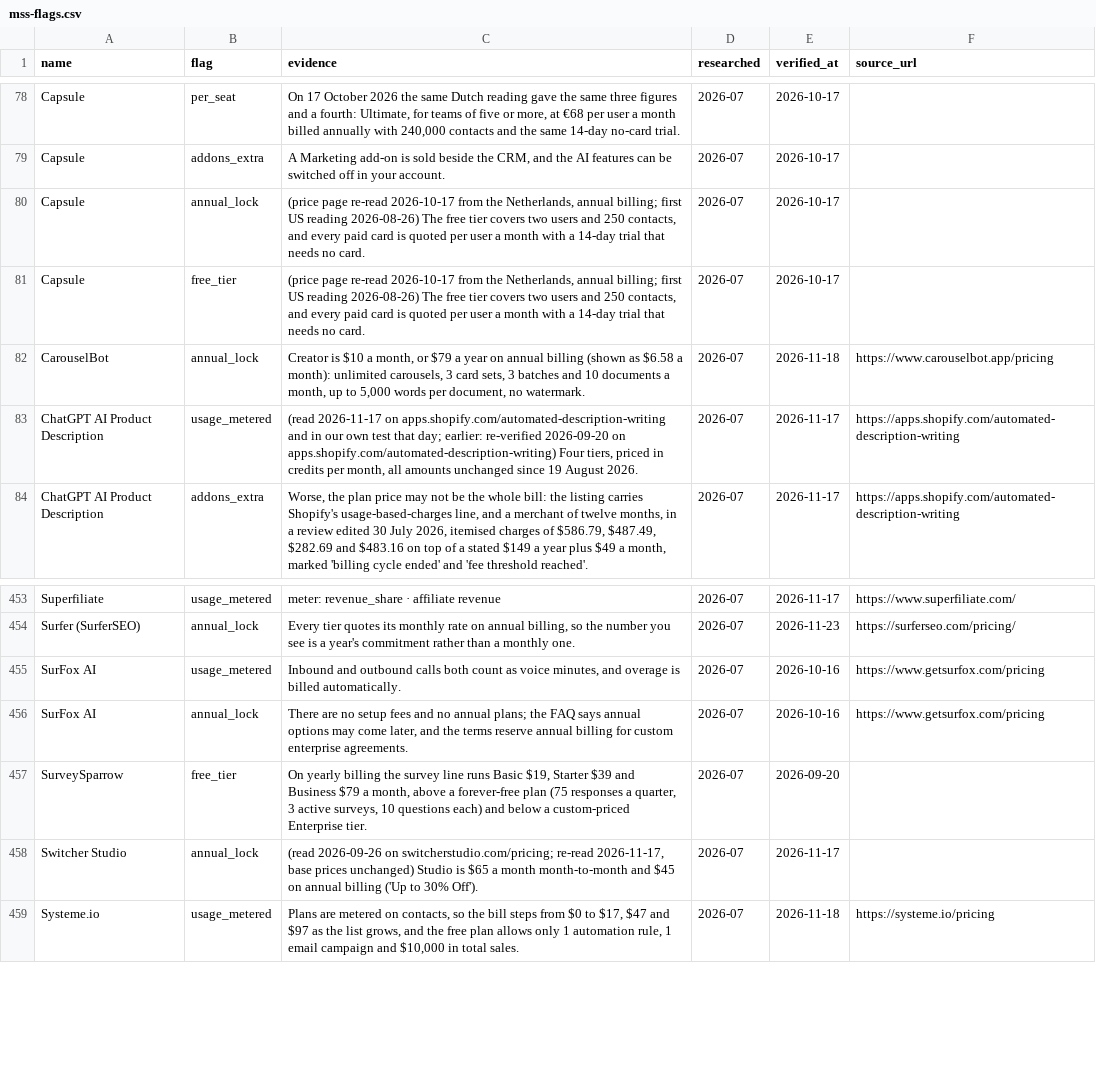
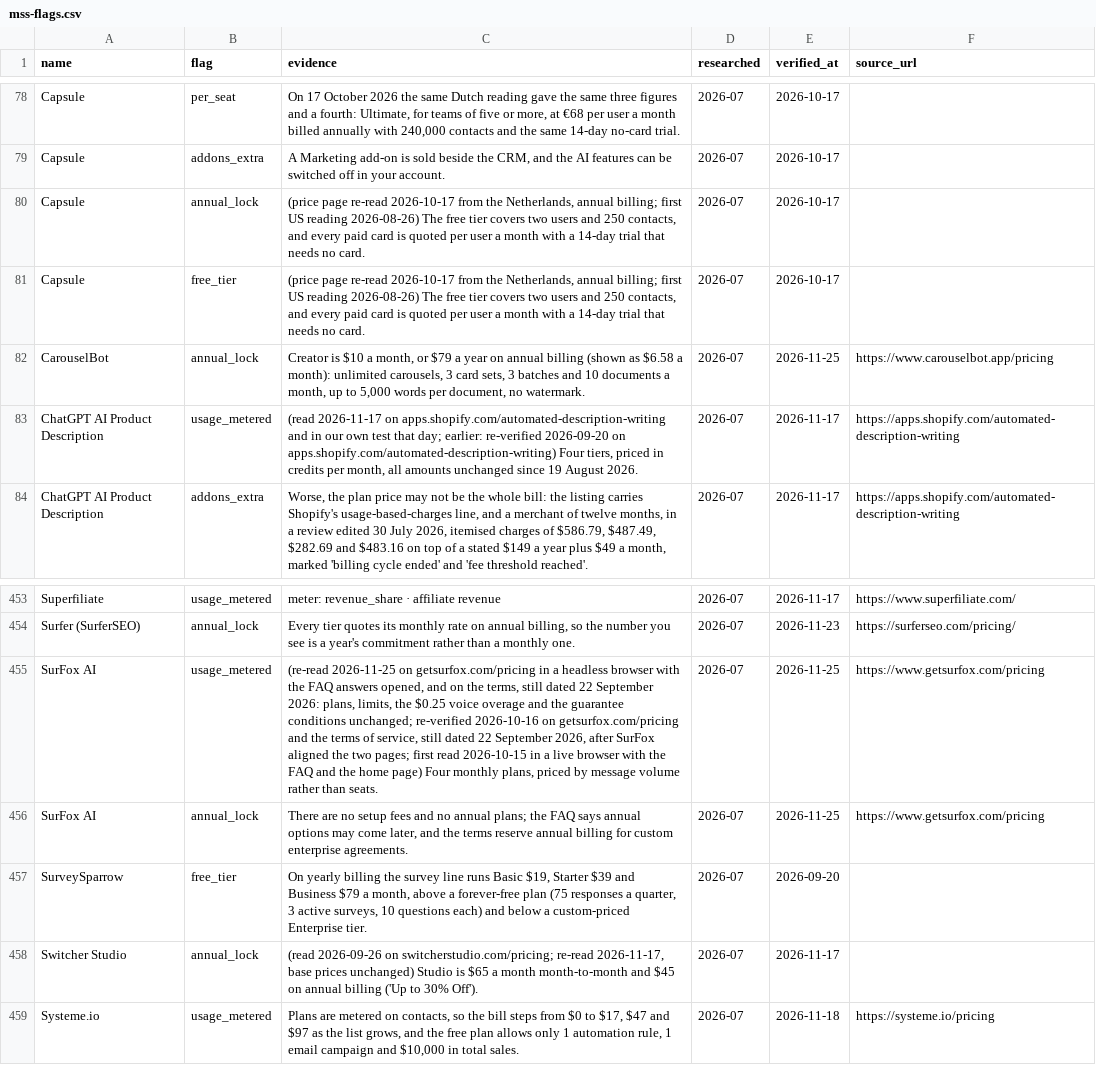
Before and after one commit to NewBegin-gif/marketingandsalessoftware, a CSV file: data/mss-flags.csv, drawn as a sheet; only a part is shown, gaps mark what is left out.

```diff
--- a/data/mss-flags.csv
+++ b/data/mss-flags.csv
@@ -81,3 +81,3 @@ Capsule,annual_lock,"(price page re-read 2026-10-17 from the Netherlands, annual
 Capsule,free_tier,"(price page re-read 2026-10-17 from the Netherlands, annual billing; first US reading 2026-08-26) The free tier covers two users and 250 contacts, and every paid card is quoted per user a month with a 14-day trial that needs no card.",2026-07,2026-10-17,
-CarouselBot,annual_lock,"Creator is $10 a month, or $79 a year on annual billing (shown as $6.58 a month): unlimited carousels, 3 card sets, 3 batches and 10 documents a month, up to 5,000 words per document, no watermark.",2026-07,2026-11-18,https://www.carouselbot.app/pricing
+CarouselBot,annual_lock,"Creator is $10 a month, or $79 a year on annual billing (shown as $6.58 a month): unlimited carousels, 3 card sets, 3 batches and 10 documents a month, up to 5,000 words per document, no watermark.",2026-07,2026-11-25,https://www.carouselbot.app/pricing
 ChatGPT AI Product Description,usage_metered,"(read 2026-11-17 on apps.shopify.com/automated-description-writing and in our own test that day; earlier: re-verified 2026-09-20 on apps.shopify.com/automated-description-writing) Four tiers, priced in credits per month, all amounts unchanged since 19 August 2026.",2026-07,2026-11-17,https://apps.shopify.com/automated-description-writing
@@ -454,4 +454,4 @@ Superfiliate,usage_metered,meter: revenue_share · affiliate revenue,2026-07,202
 Surfer (SurferSEO),annual_lock,"Every tier quotes its monthly rate on annual billing, so the number you see is a year's commitment rather than a monthly one.",2026-07,2026-11-23,https://surferseo.com/pricing/
-SurFox AI,usage_metered,"Inbound and outbound calls both count as voice minutes, and overage is billed automatically.",2026-07,2026-10-16,https://www.getsurfox.com/pricing
-SurFox AI,annual_lock,"There are no setup fees and no annual plans; the FAQ says annual options may come later, and the terms reserve annual billing for custom enterprise agreements.",2026-07,2026-10-16,https://www.getsurfox.com/pricing
+SurFox AI,usage_metered,"(re-read 2026-11-25 on getsurfox.com/pricing in a headless browser with the FAQ answers opened, and on the terms, still dated 22 September 2026: plans, limits, the $0.25 voice overage and the guarantee conditions unchanged; re-verified 2026-10-16 on getsurfox.com/pricing and the terms of service, still dated 22 September 2026, after SurFox aligned the two pages; first read 2026-10-15 in a live browser with the FAQ and the home page) Four monthly plans, priced by message volume rather than seats.",2026-07,2026-11-25,https://www.getsurfox.com/pricing
+SurFox AI,annual_lock,"There are no setup fees and no annual plans; the FAQ says annual options may come later, and the terms reserve annual billing for custom enterprise agreements.",2026-07,2026-11-25,https://www.getsurfox.com/pricing
 SurveySparrow,free_tier,"On yearly billing the survey line runs Basic $19, Starter $39 and Business $79 a month, above a forever-free plan (75 responses a quarter, 3 active surveys, 10 questions each) and below a custom-priced Enterprise tier.",2026-07,2026-09-20,
```
Also changed, not shown: data/mss-tools.csv, 17 other files.
